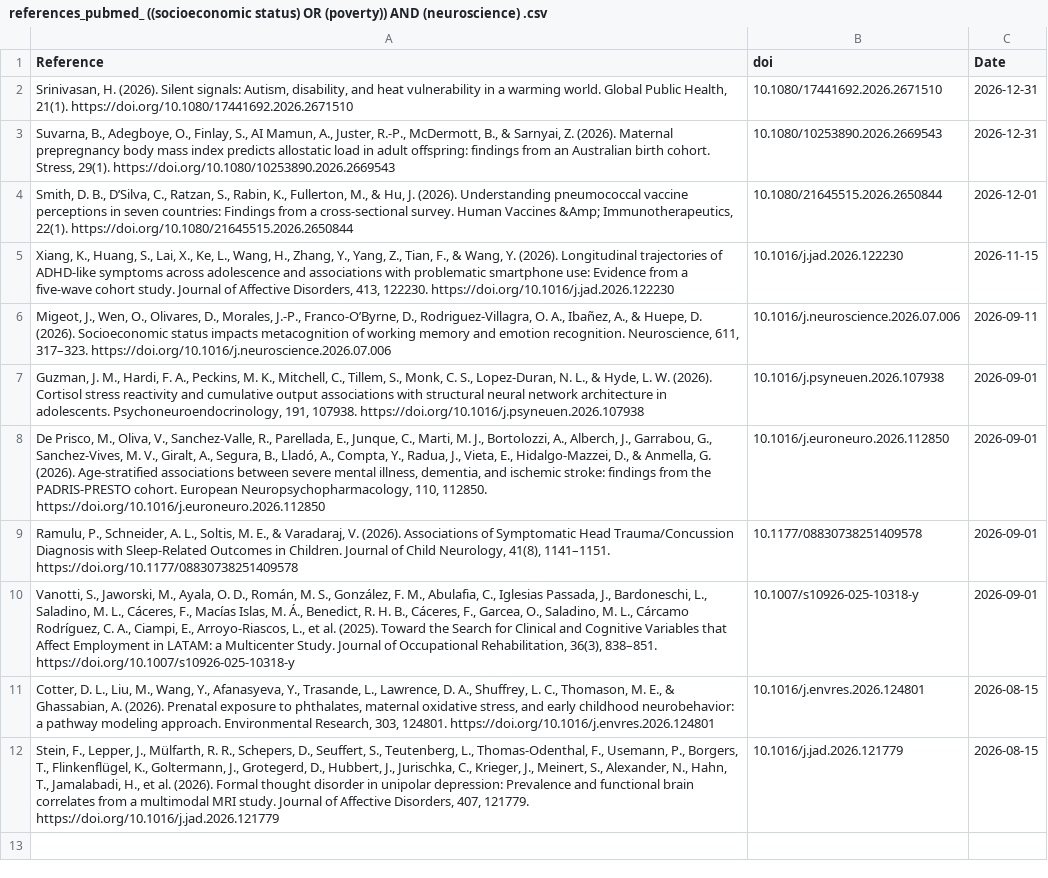
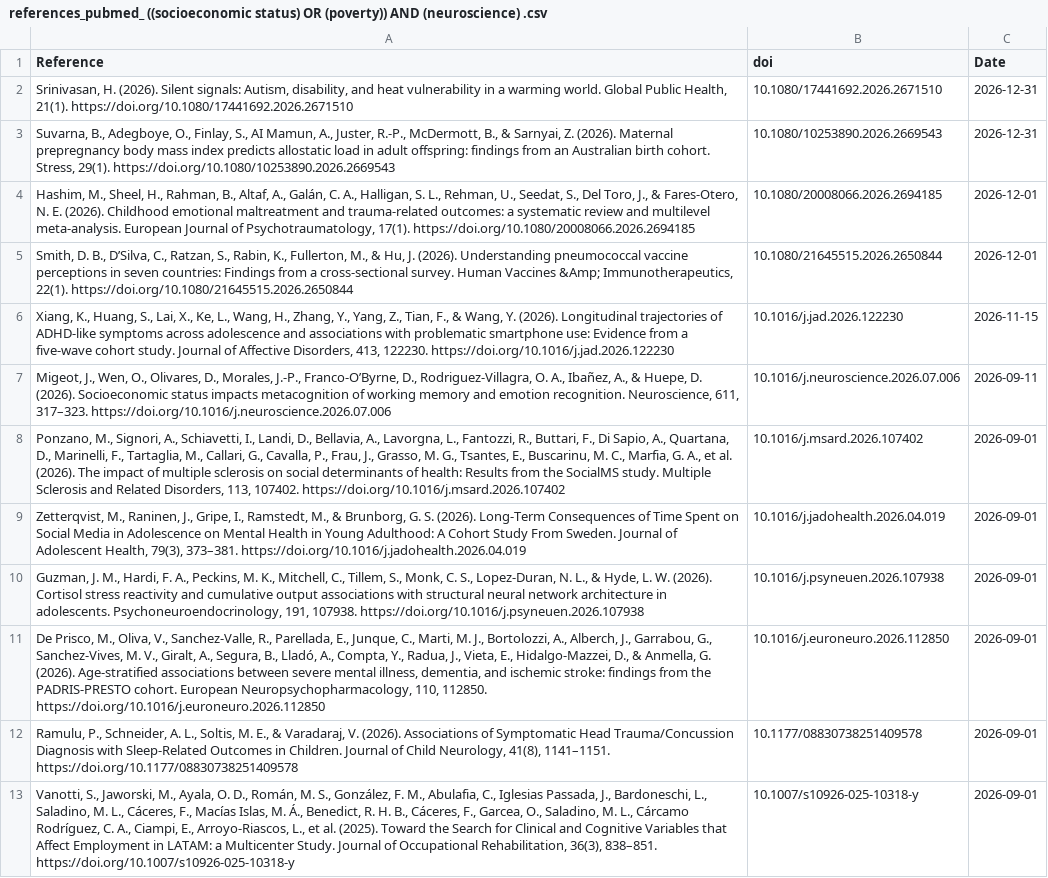
Before and after one commit to FedeGiovannetti/SESNeuroscienceRefs, a CSV file: SESneuroscienceRefs/Data/references_pubmed_ ((socioeconomic status) OR (poverty)) AND (neuroscience) .csv, drawn as a sheet.

```diff
--- a/SESneuroscienceRefs/Data/references_pubmed_ ((socioeconomic status) OR (poverty)) AND (neuroscience) .csv
+++ b/SESneuroscienceRefs/Data/references_pubmed_ ((socioeconomic status) OR (poverty)) AND (neuroscience) .csv
@@ -3,2 +3,3 @@
 "Suvarna, B., Adegboye, O., Finlay, S., AI Mamun, A., Juster, R.-P., McDermott, B., & Sarnyai, Z. (2026). Maternal prepregnancy body mass index predicts allostatic load in adult offspring: findings from an Australian birth cohort. Stress, 29(1). https://doi.org/10.1080/10253890.2026.2669543","10.1080/10253890.2026.2669543",2026-12-31
+"Hashim, M., Sheel, H., Rahman, B., Altaf, A., Galán, C. A., Halligan, S. L., Rehman, U., Seedat, S., Del Toro, J., & Fares-Otero, N. E. (2026). Childhood emotional maltreatment and trauma-related outcomes: a systematic review and multilevel meta-analysis. European Journal of Psychotraumatology, 17(1). https://doi.org/10.1080/20008066.2026.2694185","10.1080/20008066.2026.2694185",2026-12-01
 "Smith, D. B., D’Silva, C., Ratzan, S., Rabin, K., Fullerton, M., & Hu, J. (2026). Understanding pneumococcal vaccine perceptions in seven countries: Findings from a cross-sectional survey. Human Vaccines &Amp; Immunotherapeutics, 22(1). https://doi.org/10.1080/21645515.2026.2650844","10.1080/21645515.2026.2650844",2026-12-01
@@ -6,2 +7,4 @@
 "Migeot, J., Wen, O., Olivares, D., Morales, J.-P., Franco-O’Byrne, D., Rodriguez-Villagra, O. A., Ibañez, A., & Huepe, D. (2026). Socioeconomic status impacts metacognition of working memory and emotion recognition. Neuroscience, 611, 317–323. https://doi.org/10.1016/j.neuroscience.2026.07.006","10.1016/j.neuroscience.2026.07.006",2026-09-11
+"Ponzano, M., Signori, A., Schiavetti, I., Landi, D., Bellavia, A., Lavorgna, L., Fantozzi, R., Buttari, F., Di Sapio, A., Quartana, D., Marinelli, F., Tartaglia, M., Callari, G., Cavalla, P., Frau, J., Grasso, M. G., Tsantes, E., Buscarinu, M. C., Marfia, G. A., et al. (2026). The impact of multiple sclerosis on social determinants of health: Results from the SocialMS study. Multiple Sclerosis and Related Disorders, 113, 107402. https://doi.org/10.1016/j.msard.2026.107402","10.1016/j.msard.2026.107402",2026-09-01
+"Zetterqvist, M., Raninen, J., Gripe, I., Ramstedt, M., & Brunborg, G. S. (2026). Long-Term Consequences of Time Spent on Social Media in Adolescence on Mental Health in Young Adulthood: A Cohort Study From Sweden. Journal of Adolescent Health, 79(3), 373–381. https://doi.org/10.1016/j.jadohealth.2026.04.019","10.1016/j.jadohealth.2026.04.019",2026-09-01
 "Guzman, J. M., Hardi, F. A., Peckins, M. K., Mitchell, C., Tillem, S., Monk, C. S., Lopez-Duran, N. L., & Hyde, L. W. (2026). Cortisol stress reactivity and cumulative output associations with structural neural network architecture in adolescents. Psychoneuroendocrinology, 191, 107938. https://doi.org/10.1016/j.psyneuen.2026.107938","10.1016/j.psyneuen.2026.107938",2026-09-01
@@ -10,3 +13 @@
 "Vanotti, S., Jaworski, M., Ayala, O. D., Román, M. S., González, F. M., Abulafia, C., Iglesias Passada, J., Bardoneschi, L., Saladino, M. L., Cáceres, F., Macías Islas, M. Á., Benedict, R. H. B., Cáceres, F., Garcea, O., Saladino, M. L., Cárcamo Rodríguez, C. A., Ciampi, E., Arroyo-Riascos, L., et al. (2025). Toward the Search for Clinical and Cognitive Variables that Affect Employment in LATAM: a Multicenter Study. Journal of Occupational Rehabilitation, 36(3), 838–851. https://doi.org/10.1007/s10926-025-10318-y","10.1007/s10926-025-10318-y",2026-09-01
-"Cotter, D. L., Liu, M., Wang, Y., Afanasyeva, Y., Trasande, L., Lawrence, D. A., Shuffrey, L. C., Thomason, M. E., & Ghassabian, A. (2026). Prenatal exposure to phthalates, maternal oxidative stress, and early childhood neurobehavior: a pathway modeling approach. Environmental Research, 303, 124801. https://doi.org/10.1016/j.envres.2026.124801","10.1016/j.envres.2026.124801",2026-08-15
-"Stein, F., Lepper, J., Mülfarth, R. R., Schepers, D., Seuffert, S., Teutenberg, L., Thomas-Odenthal, F., Usemann, P., Borgers, T., Flinkenflügel, K., Goltermann, J., Grotegerd, D., Hubbert, J., Jurischka, C., Krieger, J., Meinert, S., Alexander, N., Hahn, T., Jamalabadi, H., et al. (2026). Formal thought disorder in unipolar depression: Prevalence and functional brain correlates from a multimodal MRI study. Journal of Affective Disorders, 407, 121779. https://doi.org/10.1016/j.jad.2026.121779","10.1016/j.jad.2026.121779",2026-08-15
```
Also changed, not shown: SESneuroscienceRefs/Data/references_pubmed_ ((socioeconomic status) OR (poverty)) AND (brain) .csv, 2 other files.
